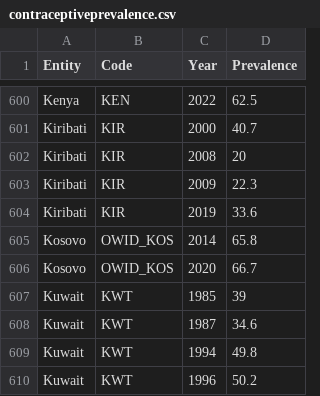
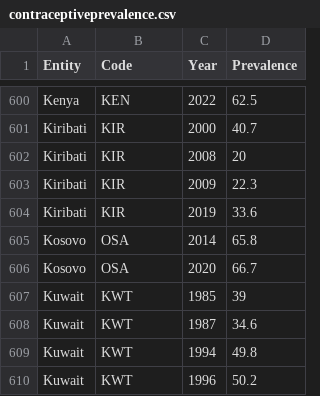
Before and after one commit to jessicacvetkovska/Project-1-Data-Vis, a CSV file: data/contraceptiveprevalence.csv, drawn as a sheet; only a part is shown, gaps mark what is left out.

```diff
--- a/data/contraceptiveprevalence.csv
+++ b/data/contraceptiveprevalence.csv
@@ -604,4 +604,4 @@ Kiribati,KIR,2009,22.3
 Kiribati,KIR,2019,33.6
-Kosovo,OWID_KOS,2014,65.8
-Kosovo,OWID_KOS,2020,66.7
+Kosovo,OSA,2014,65.8
+Kosovo,OSA,2020,66.7
 Kuwait,KWT,1985,39
```
Also changed, not shown: 3 other files.
